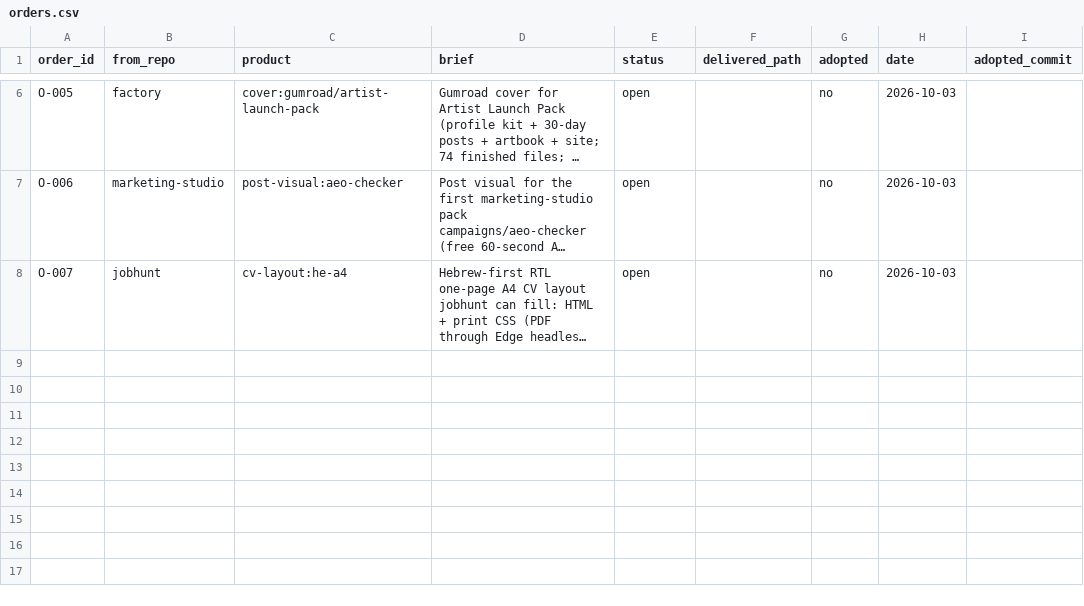
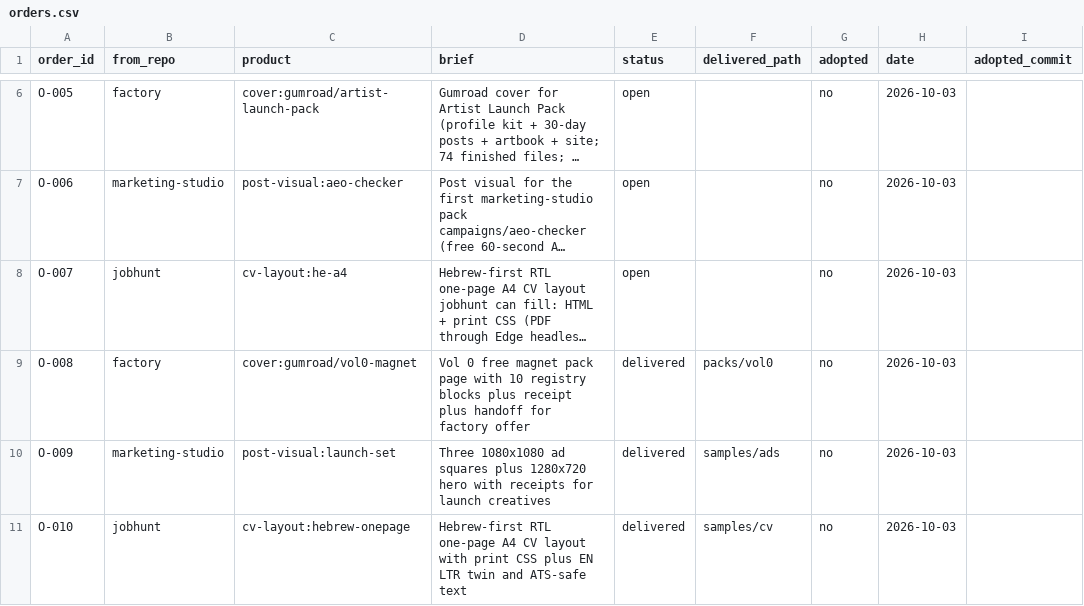
Before and after one commit to MaximKonovalovDev/design-studio, a CSV file: orders.csv, drawn as a sheet; only a part is shown, gaps mark what is left out; long unchanged cells end in …; the diff covers the shown part only; the diff names each change by its address in the sheet, - before the commit and + after, or states it on an @@ line.

Commit message:
DS-71: backfill O-008..O-011 delivered plus O-012..O-018 open rows (judged PASS by center 2026-10-04)
node tools/orders-check.mjs -> ORDERS PASS: 18 orders (14 open, 0 building, 4 delivered); all 4 delivered_paths exist on disk. O-012..O-018 lead-added open rows ride along unjudged.

```diff
--- a/orders.csv
+++ b/orders.csv
+row 9: O-008 | factory | cover:gumroad/vol0-magnet | Vol 0 free magnet pack page with 10 registry blocks plus receipt plus handoff for factory offer | delivered | packs/vol0 | no | 2026-10-03
+row 10: O-009 | marketing-studio | post-visual:launch-set | Three 1080x1080 ad squares plus 1280x720 hero with receipts for launch creatives | delivered | samples/ads | no | 2026-10-03
+row 11: O-010 | jobhunt | cv-layout:hebrew-onepage | Hebrew-first RTL one-page A4 CV layout with print CSS plus EN LTR twin and ATS-safe text | delivered | samples/cv | no | 2026-10-03
```
Also changed, not shown: 8 added rows elsewhere in this file, 4 other files.
